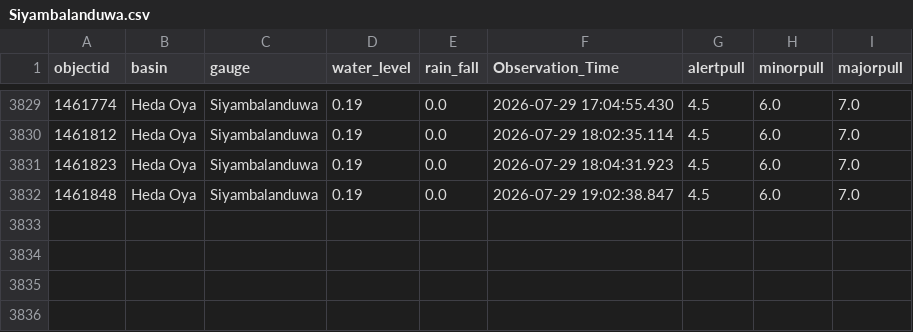
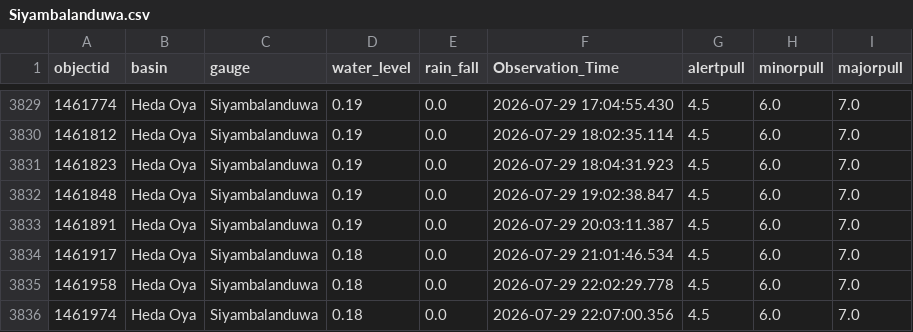
Before and after one commit to hhumal/Irrigation-Dept-Manual-River-Gauge-Readings, a CSV file: Station_Rainfall_CSVs/Siyambalanduwa.csv, drawn as a sheet; only a part is shown, gaps mark what is left out.

```diff
--- a/Station_Rainfall_CSVs/Siyambalanduwa.csv
+++ b/Station_Rainfall_CSVs/Siyambalanduwa.csv
@@ -3832 +3832,5 @@ objectid,basin,gauge,water_level,rain_fall,Observation_Time,alertpull,minorpull,
 1461848,Heda Oya,Siyambalanduwa,0.19,0.0,2026-07-29 19:02:38.847,4.5,6.0,7.0
+1461891,Heda Oya,Siyambalanduwa,0.19,0.0,2026-07-29 20:03:11.387,4.5,6.0,7.0
+1461917,Heda Oya,Siyambalanduwa,0.18,0.0,2026-07-29 21:01:46.534,4.5,6.0,7.0
+1461958,Heda Oya,Siyambalanduwa,0.18,0.0,2026-07-29 22:02:29.778,4.5,6.0,7.0
+1461974,Heda Oya,Siyambalanduwa,0.18,0.0,2026-07-29 22:07:00.356,4.5,6.0,7.0
```
Also changed, not shown: Station_Rainfall_CSVs/Giriulla.csv, Station_Rainfall_CSVs/Kalawellawa_(Millakanda).csv, 34 other files.
